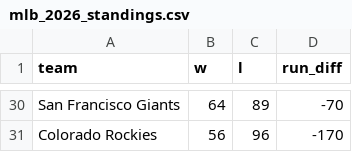
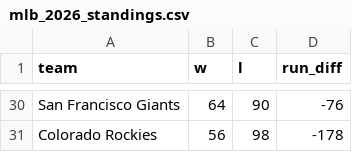
Before and after one commit to LocalLogicManagers/Sports, a CSV file: maintenance/data/mlb_2026_standings.csv, drawn as a sheet; only a part is shown, gaps mark what is left out; the diff covers the shown part only; the diff names each change by its address in the sheet, - before the commit and + after, or states it on an @@ line.

```diff
--- a/maintenance/data/mlb_2026_standings.csv
+++ b/maintenance/data/mlb_2026_standings.csv
-C30 (l): 89
+C30 (l): 90
-D30 (run_diff): -70
+D30 (run_diff): -76
-C31 (l): 96
+C31 (l): 98
-D31 (run_diff): -170
+D31 (run_diff): -178
```
Also changed, not shown: 64 edited cells elsewhere in this file, maintenance/data/epl_2026_27_standings.csv, maintenance/data/epl_fixtures.csv, 4 other files.
